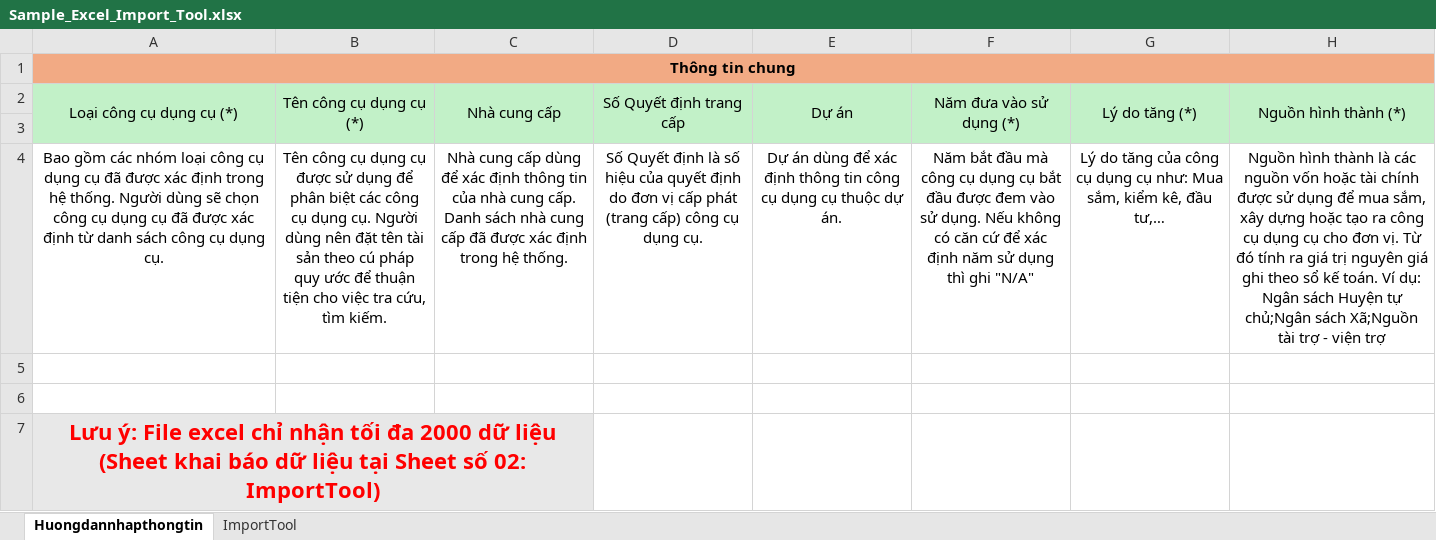
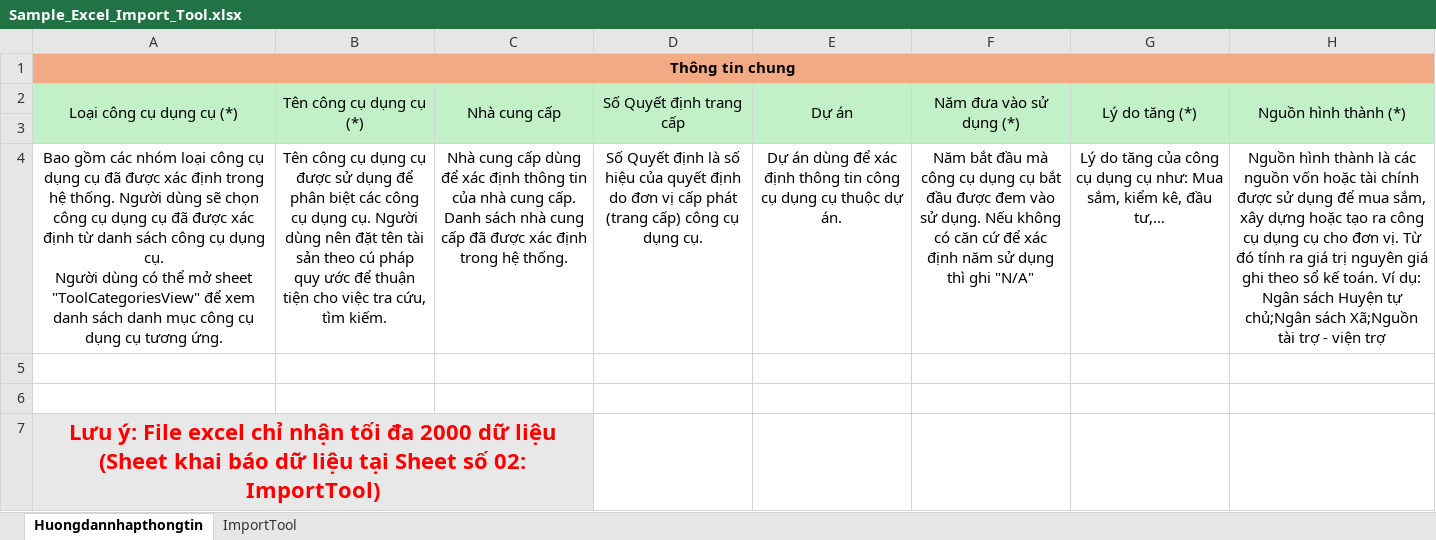
Before and after one commit to xuanhieu2910/Management-Assets-core, an Excel workbook: src/main/resources/static/Sample_Excel_Import_Tool.xlsx, sheet Huongdannhapthongtin, drawn as a sheet; only a part is shown; values as stored, in another font and other column widths than the file's, no borders; ↵ is a line break in a cell; the diff names each change by its address in the sheet, - before the commit and + after, or states it on an @@ line.

Commit message:
Create api download template import tool

```diff
--- a/src/main/resources/static/Sample_Excel_Import_Tool.xlsx (sheet Huongdannhapthongtin)
+++ b/src/main/resources/static/Sample_Excel_Import_Tool.xlsx (sheet Huongdannhapthongtin)
-A4: …dụng cụ.
+A4: …dụng cụ. ↵ Người dùng có thể mở sheet "ToolCategoriesView" để xem danh sách danh mục công cụ dụng cụ tương ứng.
```
Also changed, not shown: sheet ImportTool, 30 other files.
